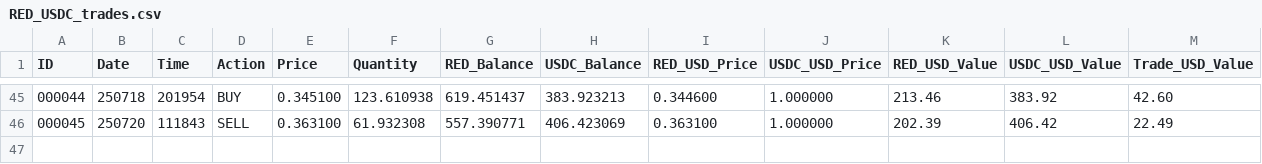
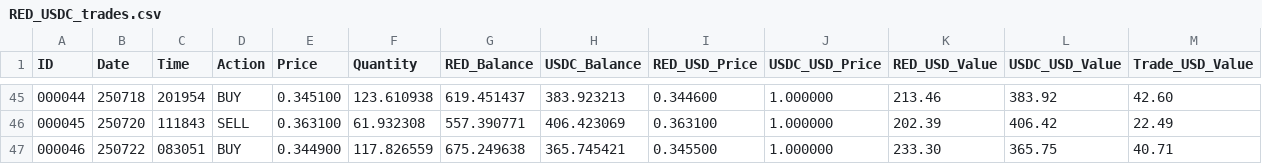
Before and after one commit to SmartOnStuff/LazaiTrader, a CSV file: logs/RED_USDC_trades.csv, drawn as a sheet; only a part is shown, gaps mark what is left out; rows hold the shown columns only; the diff names each change by its address in the sheet, - before the commit and + after, or states it on an @@ line.

Commit message:
Auto-push: Updated trade data

```diff
--- a/logs/RED_USDC_trades.csv
+++ b/logs/RED_USDC_trades.csv
+row 47: 000046 | 250722 | 083051 | BUY | 0.344900 | 117.826559 | 675.249638 | 365.745421 | 0.345500 | 1.000000 | 233.30 | 365.75 | 40.71
```
